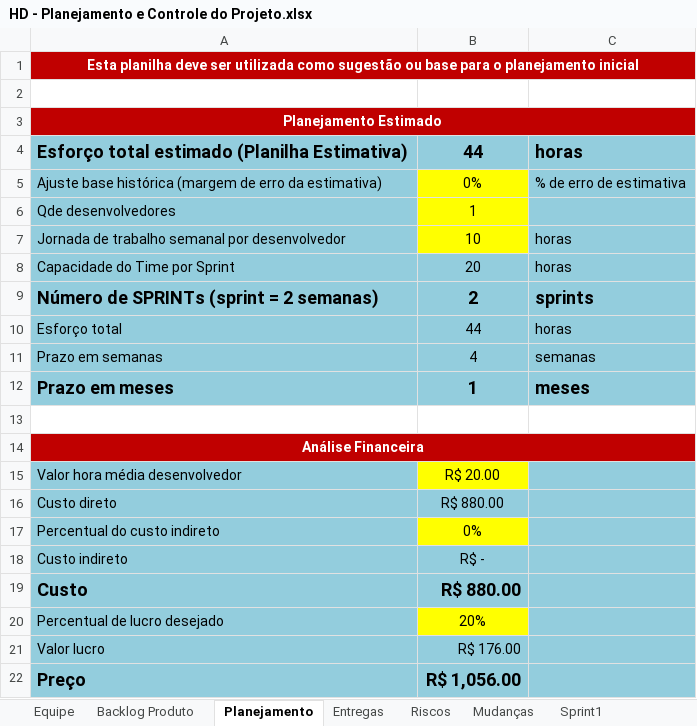
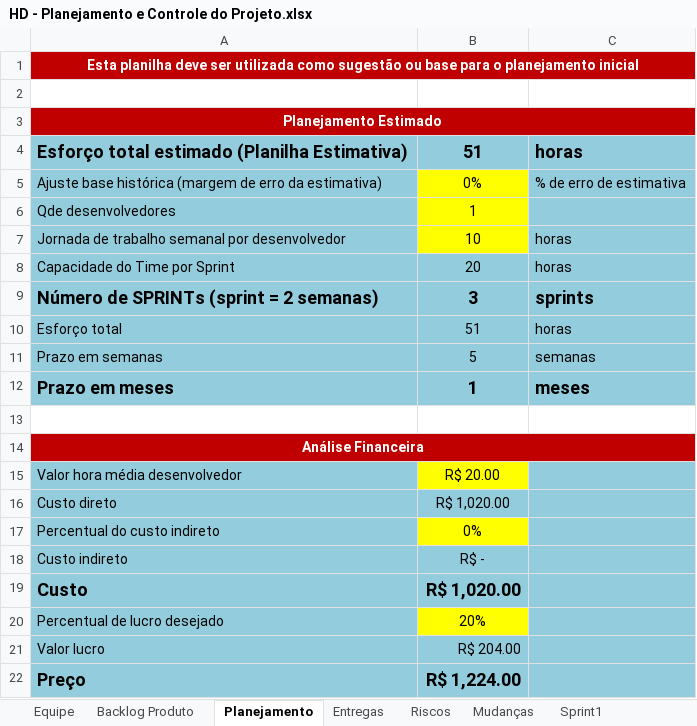
Before and after one commit to feliper297/Healthy_Delivery, an Excel workbook: Gerenciamento de Projeto/HD - Planejamento e Controle do Projeto.xlsx, sheet Planejamento, drawn as a sheet; values as stored, in another font and other column widths than the file's, no borders; the diff names each change by its address in the sheet, - before the commit and + after, or states it on an @@ line.

```diff
--- a/Gerenciamento de Projeto/HD - Planejamento e Controle do Projeto.xlsx (sheet Planejamento)
+++ b/Gerenciamento de Projeto/HD - Planejamento e Controle do Projeto.xlsx (sheet Planejamento)
-B4: 44
+B4: 51
-B9: 2
+B9: 3
-B10: 44
+B10: 51
-B11: 4
+B11: 5
-B16: R$ 880.00
+B16: R$ 1,020.00
-B19: R$ 880.00
+B19: R$ 1,020.00
-B21: R$ 176.00
+B21: R$ 204.00
-B22: R$ 1,056.00
+B22: R$ 1,224.00
```
Also changed, not shown: sheet Entregas, sheet Backlog Produto, sheet Riscos, sheet Equipe, Gerenciamento de Projeto/HD - Checklist Verificacao de Projeto.xlsx, 7 other files.
